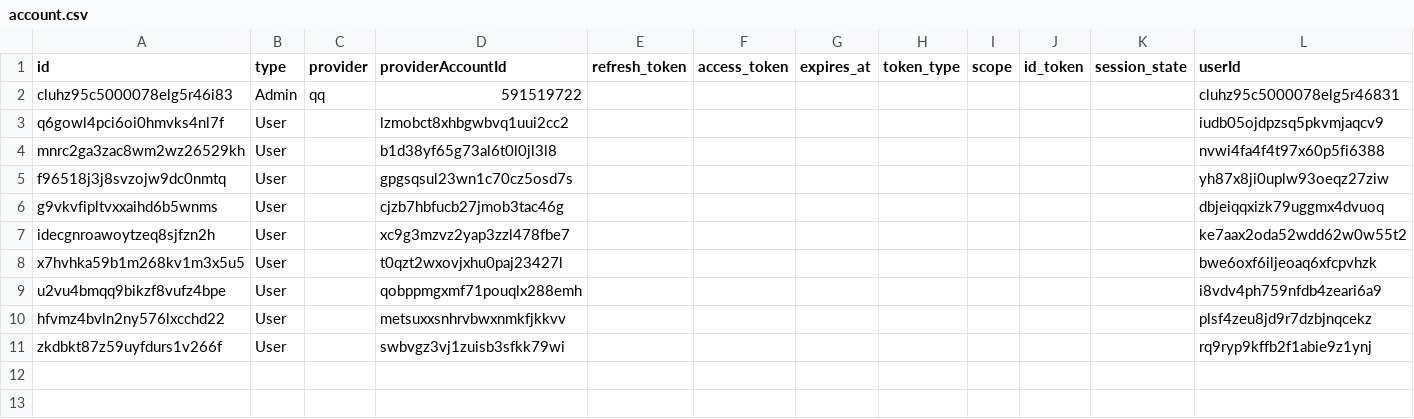
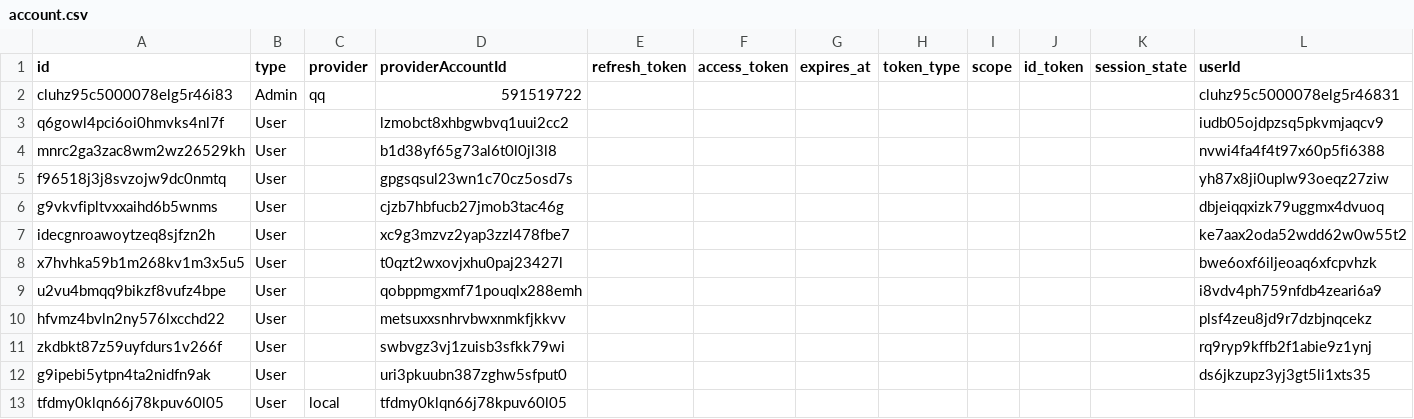
Before and after one commit to ToramCalculator-Team/ToramCalculator, a CSV file: db/backups/account.csv, drawn as a sheet; the diff names each change by its address in the sheet, - before the commit and + after, or states it on an @@ line.

```diff
--- a/db/backups/account.csv
+++ b/db/backups/account.csv
+row 12: g9ipebi5ytpn4ta2nidfn9ak | User |  | uri3pkuubn387zghw5sfput0 |  |  |  |  |  |  |  | ds6jkzupz3yj3gt5li1xts35
+row 13: tfdmy0klqn66j78kpuv60l05 | User | local | tfdmy0klqn66j78kpuv60l05
```
Also changed, not shown: db/backups/account_create_data.csv, db/backups/account_update_data.csv, 2 other files.
